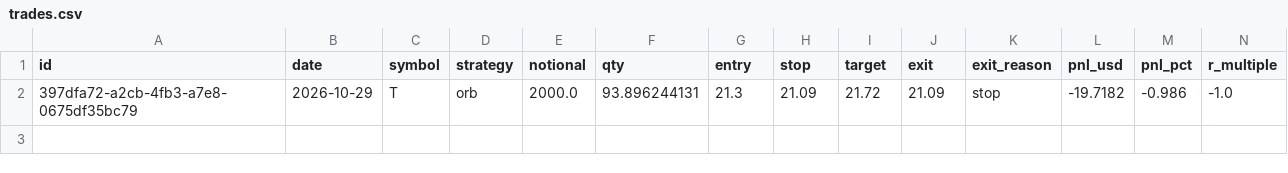
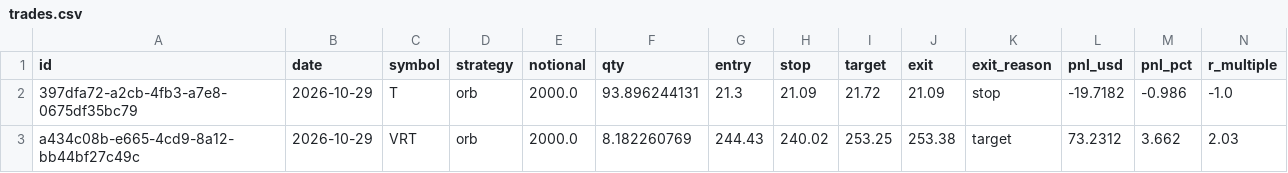
Before and after one commit to rKashiki/day-trader-skill, a CSV file: journal/trades.csv, drawn as a sheet; only a part is shown; rows hold the shown columns only; the diff names each change by its address in the sheet, - before the commit and + after, or states it on an @@ line.

```diff
--- a/journal/trades.csv
+++ b/journal/trades.csv
+row 3: a434c08b-e665-4cd9-8a12-bb44bf27c49c | 2026-10-29 | VRT | orb | 2000.0 | 8.182260769 | 244.43 | 240.02 | 253.25 | 253.38 | target | 73.2312 | 3.662 | 2.03
```
Also changed, not shown: 2 other files.
